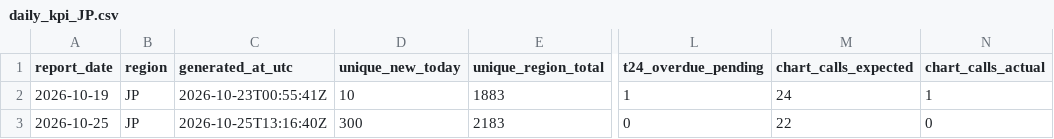
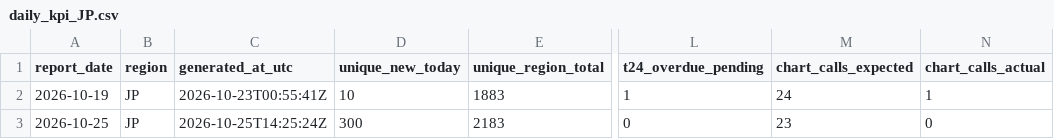
Before and after one commit to summer-eleven/Group_6_TRENDING_CONTENT, a CSV file: reports/daily/daily_kpi_JP.csv, drawn as a sheet; only a part is shown, gaps mark what is left out; the diff names each change by its address in the sheet, - before the commit and + after, or states it on an @@ line.

```diff
--- a/reports/daily/daily_kpi_JP.csv
+++ b/reports/daily/daily_kpi_JP.csv
-C3 (generated_at_utc): 2026-10-25T13:16:40Z
+C3 (generated_at_utc): 2026-10-25T14:25:24Z
-M3 (chart_calls_expected): 22
+M3 (chart_calls_expected): 23
```
Also changed, not shown: 3 other files.
